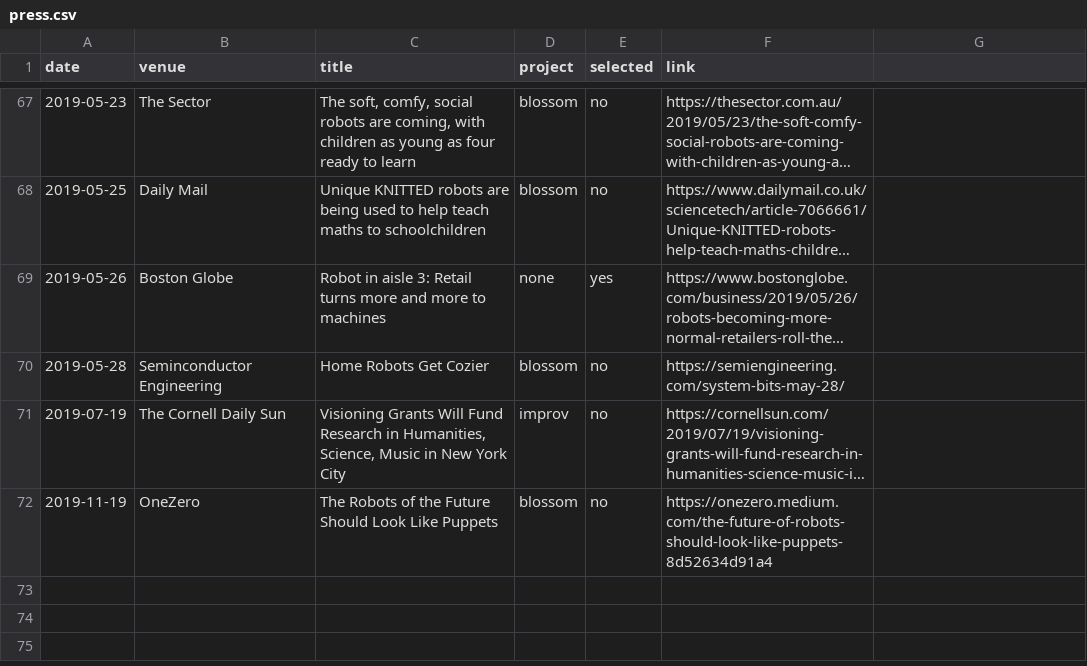
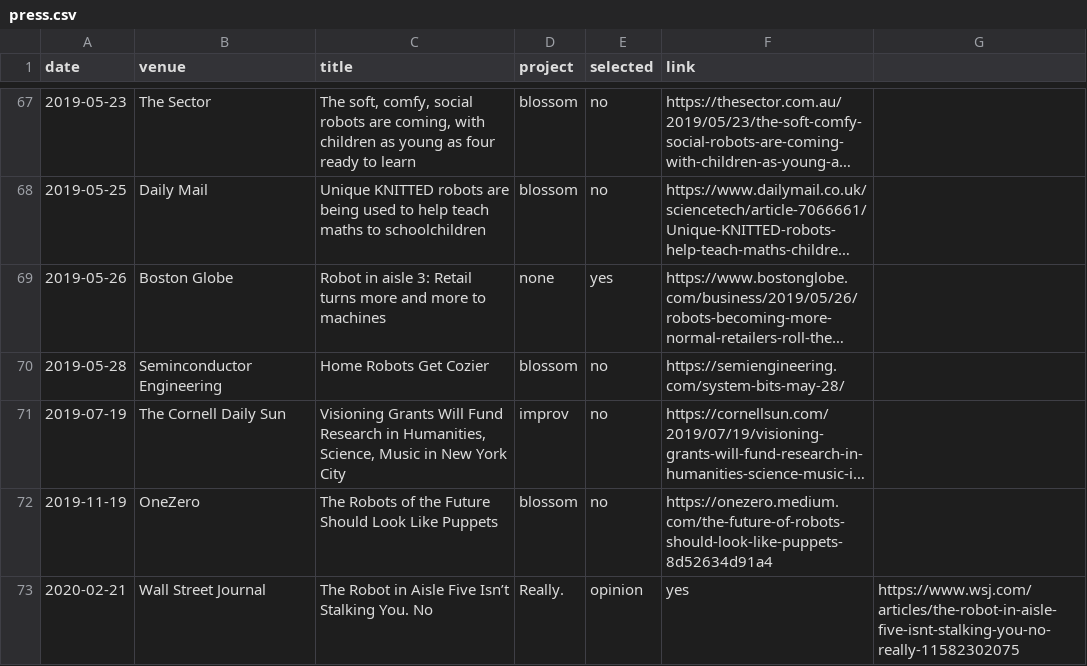
Before and after one commit to hrc2/hrc2.github.io, a CSV file: _data/press.csv, drawn as a sheet; only a part is shown, gaps mark what is left out; long unchanged cells end in …; the diff names each change by its address in the sheet, - before the commit and + after, or states it on an @@ line.

Commit message:
Update press.csv

```diff
--- a/_data/press.csv
+++ b/_data/press.csv
+row 73: 2020-02-21 | Wall Street Journal | The Robot in Aisle Five Isn’t Stalking You. No | Really. | opinion | yes | https://www.wsj.com/articles/the-robot-in-aisle-five-isnt-stalking-you-no-really-11582302075
```
